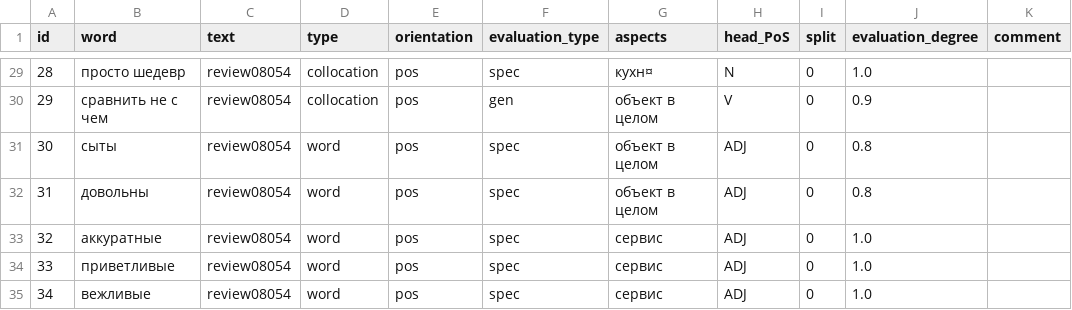
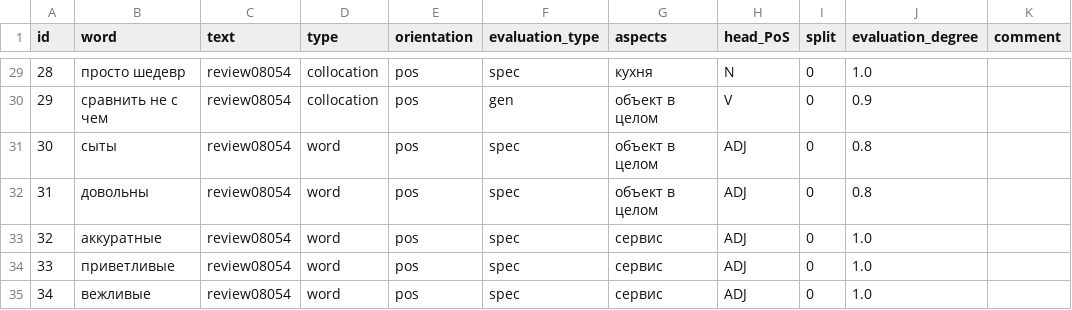
Before and after one commit to aleksandrachasch/nlp_project, a CSV file: Annotation/Masha.csv, drawn as a sheet; only a part is shown, gaps mark what is left out; the diff covers the shown part only.

```diff
--- a/Annotation/Masha.csv
+++ b/Annotation/Masha.csv
@@ -29,2 +29,2 @@ id,word,text,type,orientation,evaluation_type,aspects,head_PoS,split,evaluation_
-28,просто шедевр,review08054,collocation,pos,spec,кухн¤,N,0,1.0,
+28,просто шедевр,review08054,collocation,pos,spec,кухня,N,0,1.0,
 29,сравнить не с чем,review08054,collocation,pos,gen,объект в целом,V,0,0.9,
```
Also changed, not shown: 14 edited cells elsewhere in this file.
